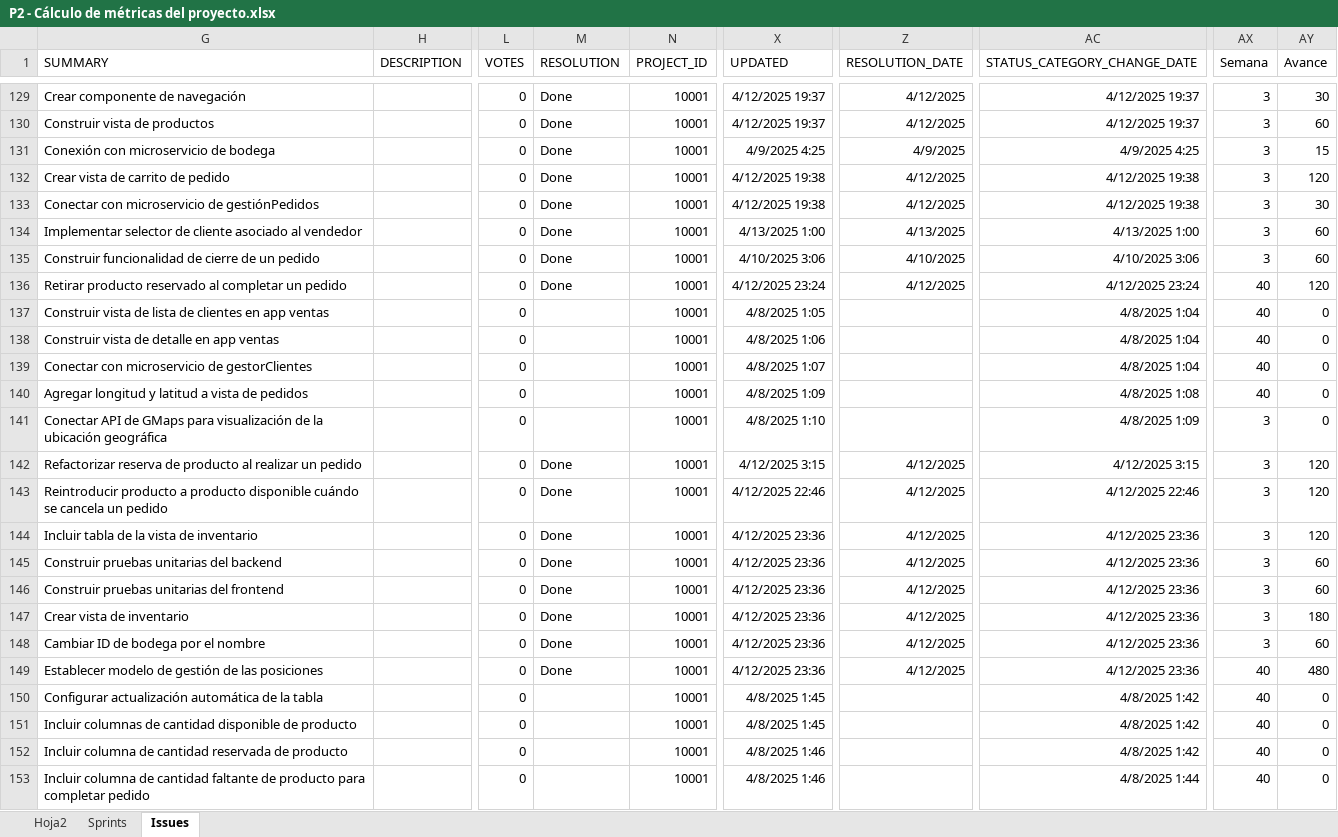
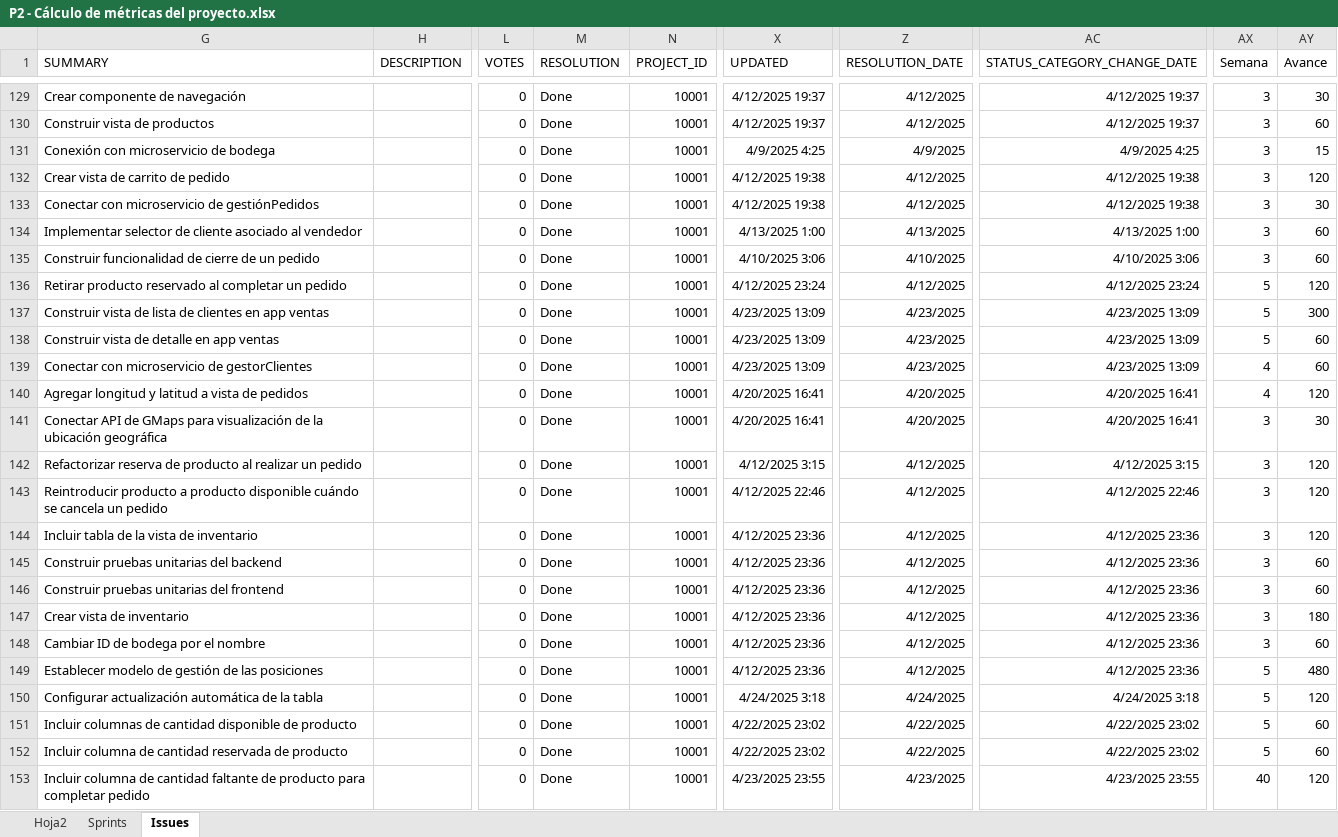
Before and after one commit to proyectoFinalMiso/proyecto_final_miso_arquitectura, an Excel workbook: Docs/P2 - Cálculo de métricas del proyecto.xlsx, sheet Issues, drawn as a sheet; only a part is shown, gaps mark what is left out; values as stored, in another font and other column widths than the file's, no borders; table styles not drawn; the diff covers the shown part only; the diff names each change by its address in the sheet, - before the commit and + after, or states it on an @@ line.

```diff
--- a/Docs/P2 - Cálculo de métricas del proyecto.xlsx (sheet Issues)
+++ b/Docs/P2 - Cálculo de métricas del proyecto.xlsx (sheet Issues)
-AX136:AX138 (Semana): 40
+AX136:AX138 (Semana): 5
-M137:M141 (RESOLUTION): (empty)
+M137:M141 (RESOLUTION): Done
-X137 (UPDATED): 4/8/2025 1:05
+X137 (UPDATED): 4/23/2025 13:09
-Z137:Z139 (RESOLUTION_DATE): (empty)
+Z137:Z139 (RESOLUTION_DATE): 4/23/2025
-AC137:AC139 (STATUS_CATEGORY_CHANGE_DATE): 4/8/2025 1:04
+AC137:AC139 (STATUS_CATEGORY_CHANGE_DATE): 4/23/2025 13:09
-AY137 (Avance): 0
+AY137 (Avance): 300
-X138 (UPDATED): 4/8/2025 1:06
+X138 (UPDATED): 4/23/2025 13:09
-AY138:AY139 (Avance): 0
+AY138:AY139 (Avance): 60
-X139 (UPDATED): 4/8/2025 1:07
+X139 (UPDATED): 4/23/2025 13:09
-AX139:AX140 (Semana): 40
+AX139:AX140 (Semana): 4
-X140 (UPDATED): 4/8/2025 1:09
+X140 (UPDATED): 4/20/2025 16:41
-Z140:Z141 (RESOLUTION_DATE): (empty)
+Z140:Z141 (RESOLUTION_DATE): 4/20/2025
-AC140 (STATUS_CATEGORY_CHANGE_DATE): 4/8/2025 1:08
+AC140 (STATUS_CATEGORY_CHANGE_DATE): 4/20/2025 16:41
-AY140 (Avance): 0
+AY140 (Avance): 120
-X141 (UPDATED): 4/8/2025 1:10
+X141 (UPDATED): 4/20/2025 16:41
-AC141 (STATUS_CATEGORY_CHANGE_DATE): 4/8/2025 1:09
+AC141 (STATUS_CATEGORY_CHANGE_DATE): 4/20/2025 16:41
-AY141 (Avance): 0
+AY141 (Avance): 30
-AX149:AX152 (Semana): 40
+AX149:AX152 (Semana): 5
-M150:M153 (RESOLUTION): (empty)
+M150:M153 (RESOLUTION): Done
-X150 (UPDATED): 4/8/2025 1:45
+X150 (UPDATED): 4/24/2025 3:18
-Z150 (RESOLUTION_DATE): (empty)
+Z150 (RESOLUTION_DATE): 4/24/2025
-AC150 (STATUS_CATEGORY_CHANGE_DATE): 4/8/2025 1:42
+AC150 (STATUS_CATEGORY_CHANGE_DATE): 4/24/2025 3:18
-AY150 (Avance): 0
+AY150 (Avance): 120
-X151 (UPDATED): 4/8/2025 1:45
+X151 (UPDATED): 4/22/2025 23:02
-Z151:Z152 (RESOLUTION_DATE): (empty)
+Z151:Z152 (RESOLUTION_DATE): 4/22/2025
-AC151:AC152 (STATUS_CATEGORY_CHANGE_DATE): 4/8/2025 1:42
+AC151:AC152 (STATUS_CATEGORY_CHANGE_DATE): 4/22/2025 23:02
-AY151:AY152 (Avance): 0
+AY151:AY152 (Avance): 60
-X152 (UPDATED): 4/8/2025 1:46
+X152 (UPDATED): 4/22/2025 23:02
-X153 (UPDATED): 4/8/2025 1:46
+X153 (UPDATED): 4/23/2025 23:55
-Z153 (RESOLUTION_DATE): (empty)
+Z153 (RESOLUTION_DATE): 4/23/2025
-AC153 (STATUS_CATEGORY_CHANGE_DATE): 4/8/2025 1:44
+AC153 (STATUS_CATEGORY_CHANGE_DATE): 4/23/2025 23:55
-AY153 (Avance): 0
+AY153 (Avance): 120
```
Also changed, not shown: 115 edited cells elsewhere in this sheet, sheet Hoja2, sheet Sprints, formulas that keep their value, hidden cells, charts or pictures.
